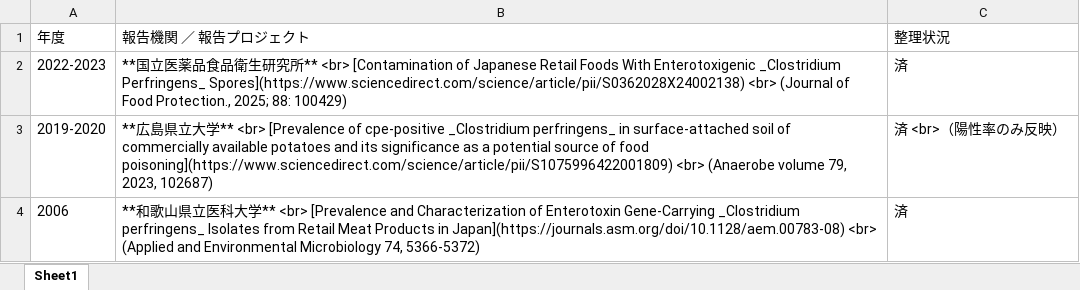
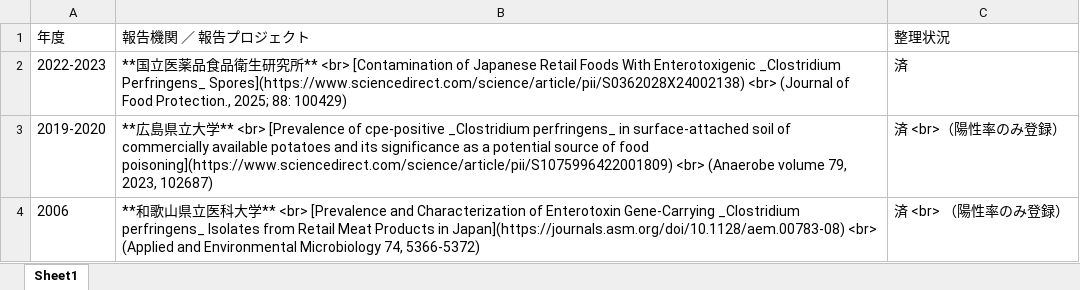
Before and after one commit to kento-koyama/food_micro_data_risk, an Excel workbook: tables/table_Clostridium.xlsx, sheet Sheet1, drawn as a sheet; values as stored, in another font and other column widths than the file's, no borders; the diff names each change by its address in the sheet, - before the commit and + after, or states it on an @@ line.

```diff
--- a/tables/table_Clostridium.xlsx (sheet Sheet1)
+++ b/tables/table_Clostridium.xlsx (sheet Sheet1)
-C3: 済 <br>（陽性率のみ反映）
+C3: 済 <br>（陽性率のみ登録）
-C4: 済
+C4: 済 <br> （陽性率のみ登録）
```
Also changed, not shown: tables/table_Campylobacter.xlsx, tables/table_EHEC.xlsx, 4 other files.
